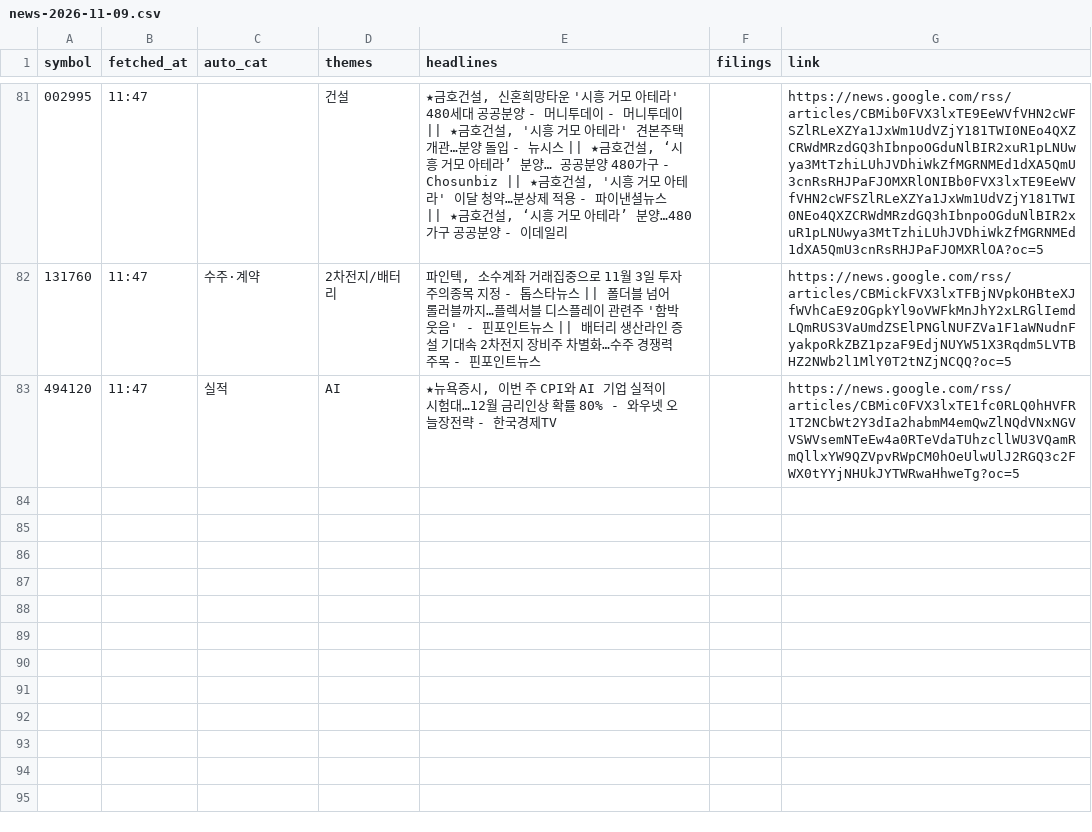
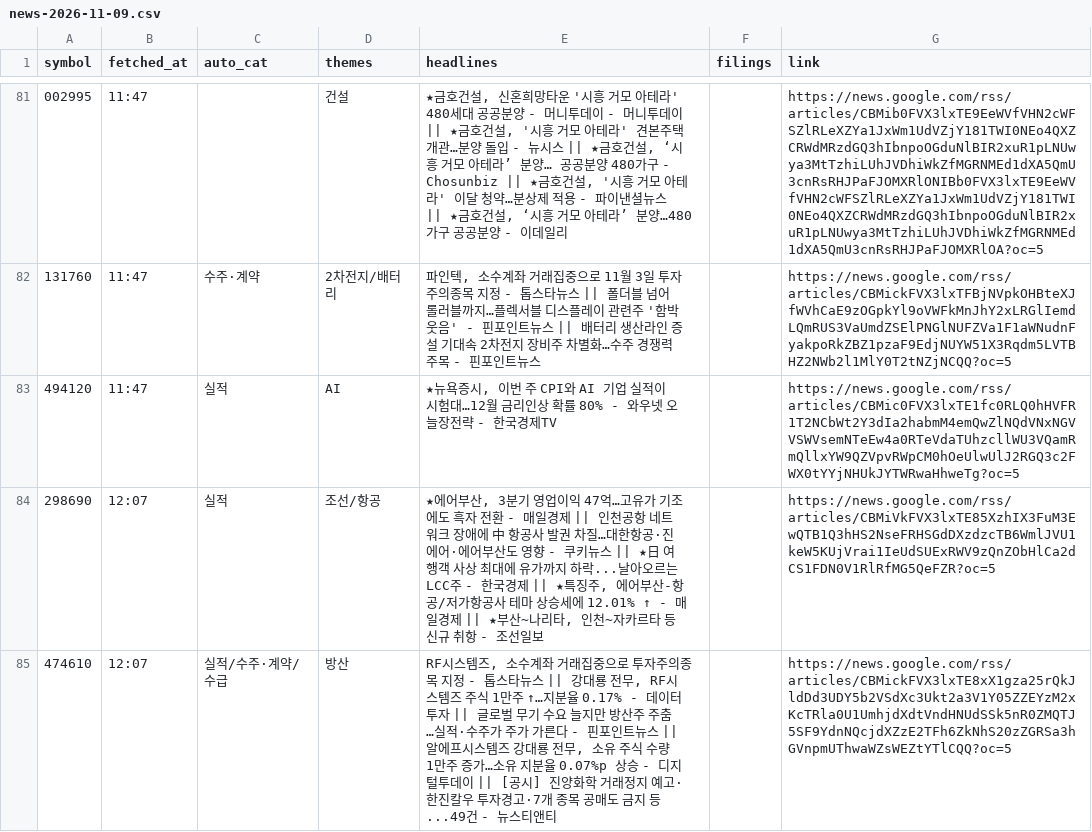
Before and after one commit to Ji-Hun-Seong/Ji-Hun-Seong, a CSV file: surge-study/data/intraday/kr/news-2026-11-09.csv, drawn as a sheet; only a part is shown, gaps mark what is left out.

Commit message:
surge-intraday: 11-09 12:07 스냅샷

```diff
--- a/surge-study/data/intraday/kr/news-2026-11-09.csv
+++ b/surge-study/data/intraday/kr/news-2026-11-09.csv
@@ -83 +83,3 @@ symbol,fetched_at,auto_cat,themes,headlines,filings,link
 494120,11:47,실적,AI,"★뉴욕증시, 이번 주 CPI와 AI 기업 실적이 시험대…12월 금리인상 확률 80% - 와우넷 오늘장전략 - 한국경제TV",,https://news.google.com/rss/articles/CBMic0FVX3lxTE1fc0RLQ0hHVFR1T2NCbWt2Y3dIa2habmM4emQwZlNQdVNxNGVVSWVsemNTeEw4a0RTeVdaTUhzcllWU3VQamRmQllxYW9QZVpvRWpCM0hOeUlwUlJ2RGQ3c2FWX0tYYjNHUkJYTWRwaHhweTg?oc=5
+298690,12:07,실적,조선/항공,"★에어부산, 3분기 영업이익 47억…고유가 기조에도 흑자 전환 - 매일경제 || 인천공항 네트워크 장애에 中 항공사 발권 차질…대한항공·진에어·에어부산도 영향 - 쿠키뉴스 || ★日 여행객 사상 최대에 유가까지 하락...날아오르는 LCC주 - 한국경제 || ★특징주, 에어부산-항공/저가항공사 테마 상승세에 12.01% ↑ - 매일경제 || ★부산~나리타, 인천~자카르타 등 신규 취항 - 조선일보",,https://news.google.com/rss/articles/CBMiVkFVX3lxTE85XzhIX3FuM3EwQTB1Q3hHS2NseFRHSGdDXzdzcTB6WmlJVU1keW5KUjVrai1IeUdSUExRWV9zQnZObHlCa2dCS1FDN0V1RlRfMG5QeFZR?oc=5
+474610,12:07,실적/수주·계약/수급,방산,"RF시스템즈, 소수계좌 거래집중으로 투자주의종목 지정 - 톱스타뉴스 || 강대룡 전무, RF시스템즈 주식 1만주 ↑…지분율 0.17% - 데이터투자 || 글로벌 무기 수요 늘지만 방산주 주춤…실적·수주가 주가 가른다 - 핀포인트뉴스 || 알에프시스템즈 강대룡 전무, 소유 주식 수량 1만주 증가…소유 지분율 0.07%p 상승 - 디지털투데이 || [공시] 진양화학 거래정지 예고·한진칼우 투자경고·7개 종목 공매도 금지 등...49건 - 뉴스티앤티",,https://news.google.com/rss/articles/CBMickFVX3lxTE8xX1gza25rQkJldDd3UDY5b2VSdXc3Ukt2a3V1Y05ZZEYzM2xKcTRla0U1UmhjdXdtVndHNUdSSk5nR0ZMQTJ5SF9YdnNQcjdXZzE2TFh6ZkNhS20zZGRSa3hGVnpmUThwaWZsWEZtYTlCQQ?oc=5
```
Also changed, not shown: 1 other file.
